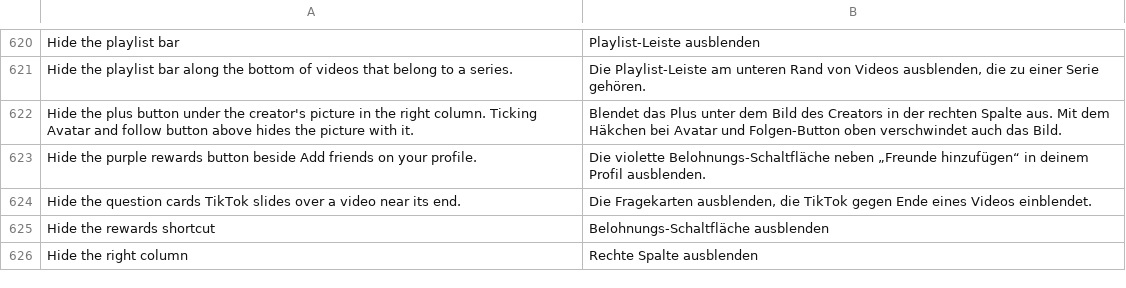
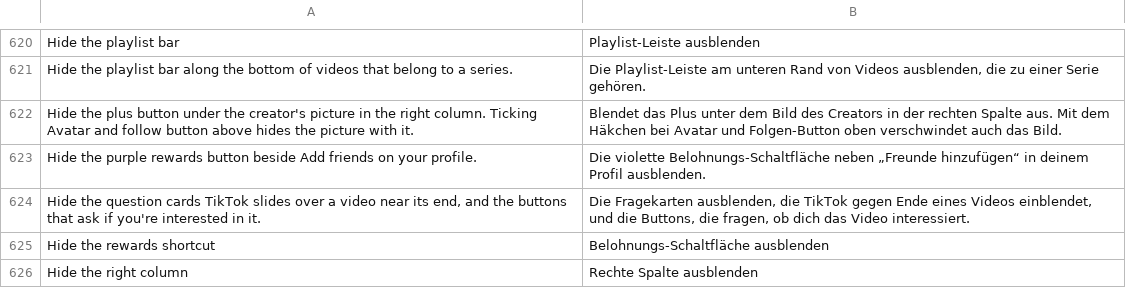
Before and after one commit to SysAdminDoc/HushFeed, a TSV file: extensions/tiktok/src/main/l10n/de.tsv, drawn as a sheet; only a part is shown, gaps mark what is left out.

```diff
--- a/extensions/tiktok/src/main/l10n/de.tsv
+++ b/extensions/tiktok/src/main/l10n/de.tsv
@@ -623,3 +623,3 @@ Hide the plus button under the creator's picture in the right column. Ticking Av
 Hide the purple rewards button beside Add friends on your profile.	Die violette Belohnungs-Schaltfläche neben „Freunde hinzufügen“ in deinem Profil ausblenden.
-Hide the question cards TikTok slides over a video near its end.	Die Fragekarten ausblenden, die TikTok gegen Ende eines Videos einblendet.
+Hide the question cards TikTok slides over a video near its end, and the buttons that ask if you're interested in it.	Die Fragekarten ausblenden, die TikTok gegen Ende eines Videos einblendet, und die Buttons, die fragen, ob dich das Video interessiert.
 Hide the rewards shortcut	Belohnungs-Schaltfläche ausblenden
```
Also changed, not shown: extensions/tiktok/src/main/l10n/az.tsv, extensions/tiktok/src/main/l10n/en.csv, 22 other files.
